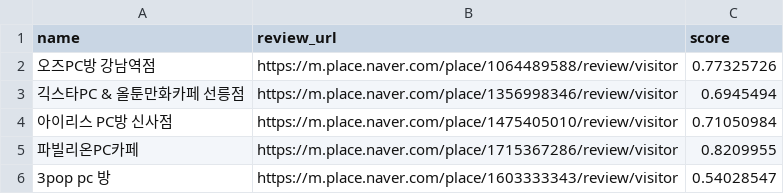
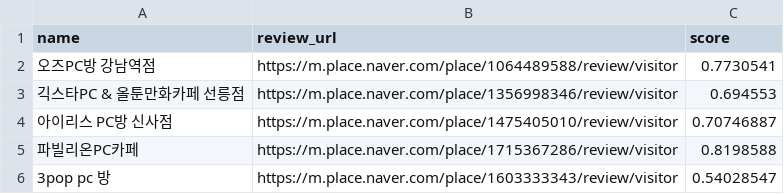
Before and after one commit to Yoengjung/final_project, a CSV file: Django/review_score.csv, drawn as a sheet.

```diff
--- a/Django/review_score.csv
+++ b/Django/review_score.csv
@@ -1,6 +1,6 @@
 name,review_url,score
-오즈PC방 강남역점,https://m.place.naver.com/place/1064489588/review/visitor,0.77325726
-긱스타PC & 올툰만화카페 선릉점,https://m.place.naver.com/place/1356998346/review/visitor,0.6945494
-아이리스 PC방 신사점,https://m.place.naver.com/place/1475405010/review/visitor,0.71050984
-파빌리온PC카페,https://m.place.naver.com/place/1715367286/review/visitor,0.8209955
+오즈PC방 강남역점,https://m.place.naver.com/place/1064489588/review/visitor,0.7730541
+긱스타PC & 올툰만화카페 선릉점,https://m.place.naver.com/place/1356998346/review/visitor,0.694553
+아이리스 PC방 신사점,https://m.place.naver.com/place/1475405010/review/visitor,0.70746887
+파빌리온PC카페,https://m.place.naver.com/place/1715367286/review/visitor,0.8198588
 3pop pc 방,https://m.place.naver.com/place/1603333343/review/visitor,0.54028547
```
Also changed, not shown: 2 other files.
